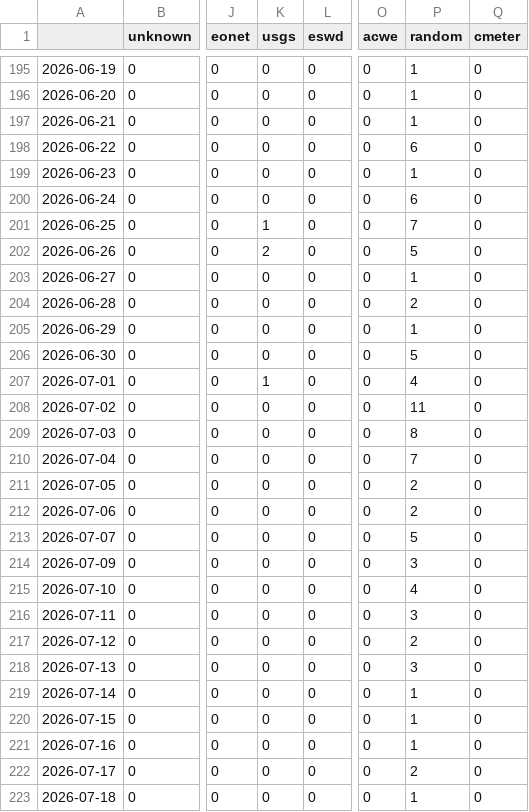
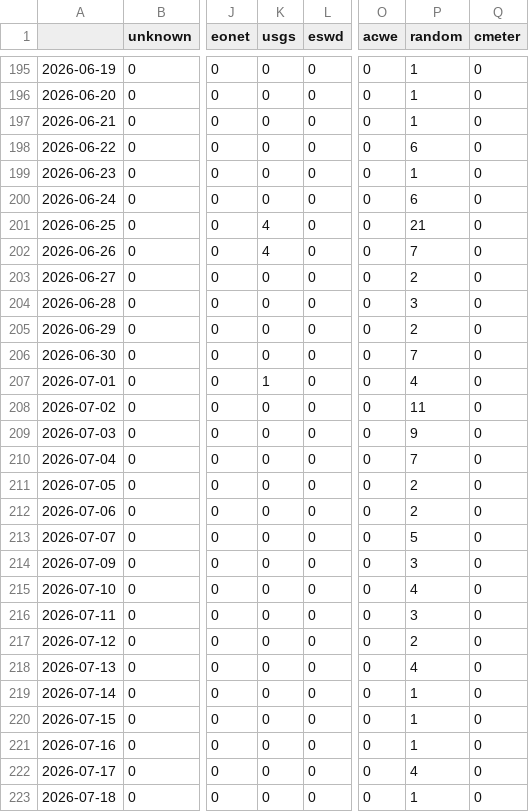
Before and after one commit to jens-news/portoExtremes, a CSV file: csv/feeds_date.csv, drawn as a sheet; only a part is shown, gaps mark what is left out; the diff names each change by its address in the sheet, - before the commit and + after, or states it on an @@ line.

```diff
--- a/csv/feeds_date.csv
+++ b/csv/feeds_date.csv
-K201 (usgs): 1
+K201 (usgs): 4
-P201 (random): 7
+P201 (random): 21
-K202 (usgs): 2
+K202 (usgs): 4
-P202 (random): 5
+P202 (random): 7
-P203 (random): 1
+P203 (random): 2
-P204 (random): 2
+P204 (random): 3
-P205 (random): 1
+P205 (random): 2
-P206 (random): 5
+P206 (random): 7
-P209 (random): 8
+P209 (random): 9
-P218 (random): 3
+P218 (random): 4
-P222 (random): 2
+P222 (random): 4
```
Also changed, not shown: csv/extremes_date.csv, 5 other files.
